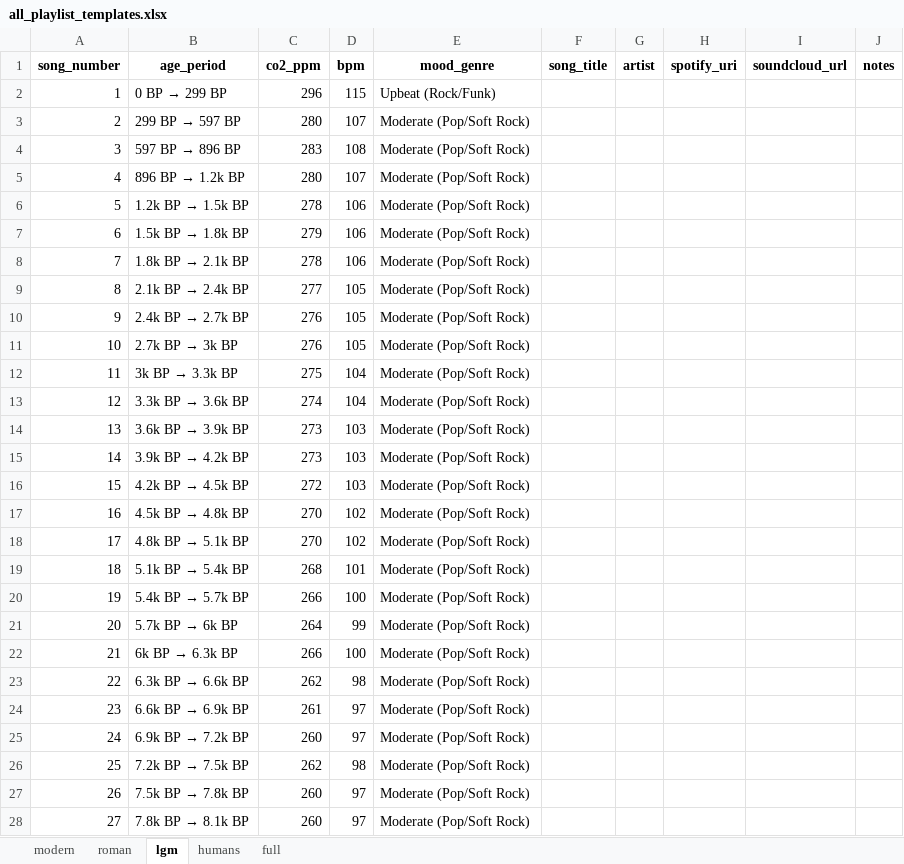
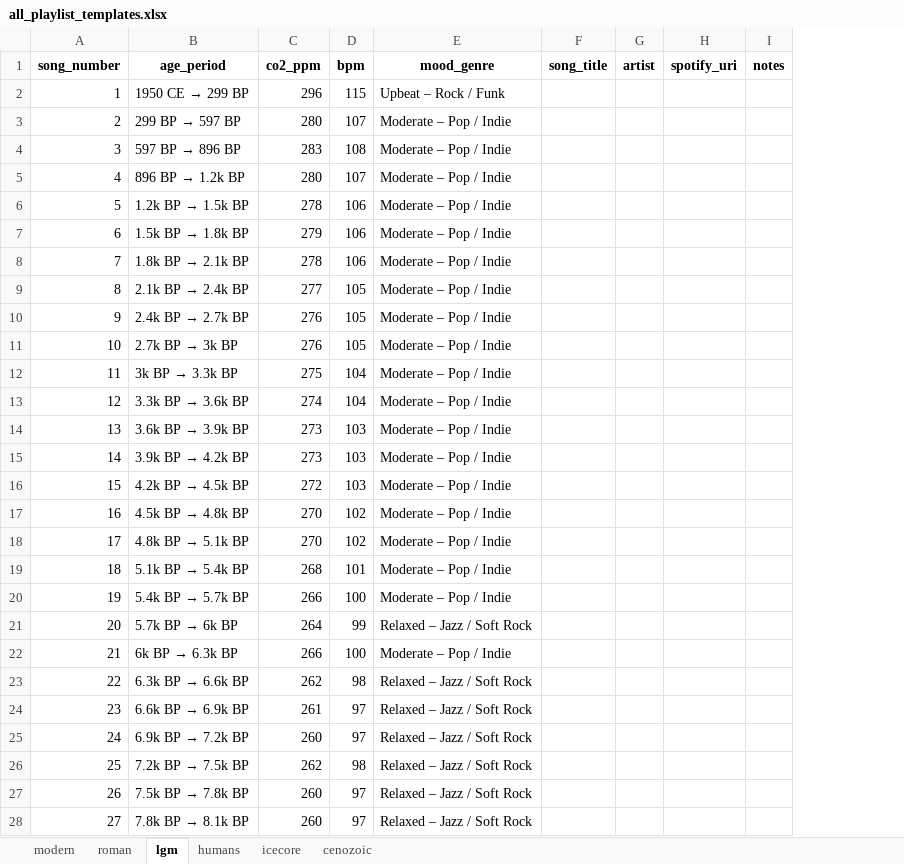
Before and after one commit to l-m-thole/beats-per-million, an Excel workbook: output/all_playlist_templates.xlsx, sheet lgm, drawn as a sheet; only a part is shown; values as stored, in another font and other column widths than the file's, no borders; the diff covers the shown part only; the diff names each change by its address in the sheet, - before the commit and + after, or states it on an @@ line.

```diff
--- a/output/all_playlist_templates.xlsx (sheet lgm)
+++ b/output/all_playlist_templates.xlsx (sheet lgm)
-sheet tab: full
+sheet tab: icecore
+sheet tab: cenozoic
-column I (soundcloud_url), empty
@@ B2 (age_period): 0 BP → 299 BP → 1950 CE → 299 BP @@
-E2 (mood_genre): Upbeat (Rock/Funk)
+E2 (mood_genre): Upbeat – Rock / Funk
-E3:E20 (mood_genre): Moderate (Pop/Soft Rock)
+E3:E20 (mood_genre): Moderate – Pop / Indie
-E21 (mood_genre): Moderate (Pop/Soft Rock)
+E21 (mood_genre): Relaxed – Jazz / Soft Rock
-E22 (mood_genre): Moderate (Pop/Soft Rock)
+E22 (mood_genre): Moderate – Pop / Indie
-E23:E28 (mood_genre): Moderate (Pop/Soft Rock)
+E23:E28 (mood_genre): Relaxed – Jazz / Soft Rock
```
Also changed, not shown: 40 edited cells elsewhere in this sheet, sheet modern, sheet icecore, sheet humans, sheet roman, data/co2_data.xlsx, 25 other files.
